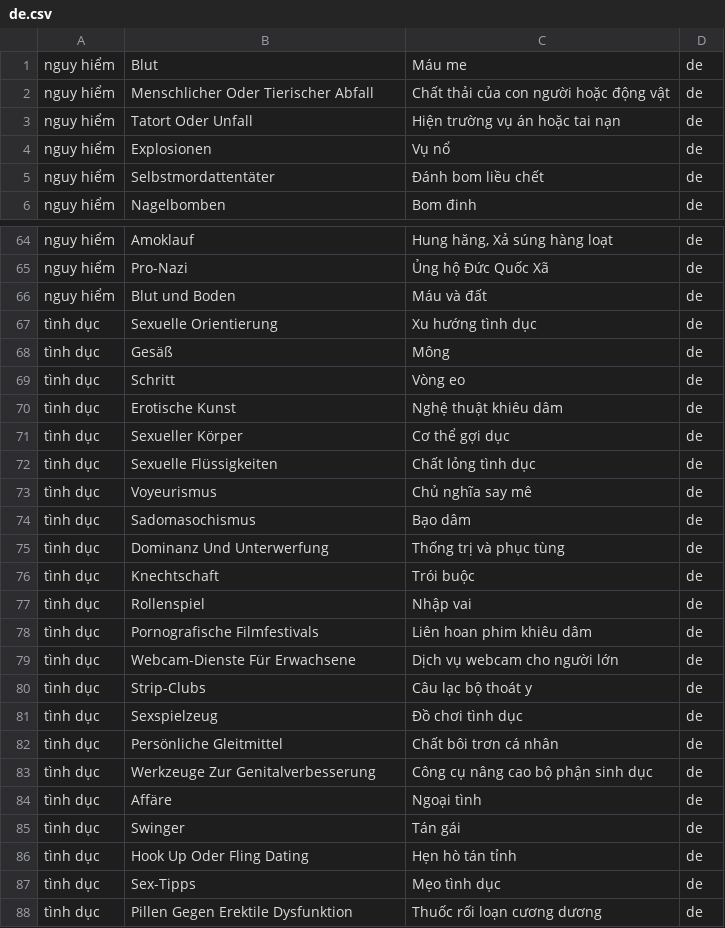
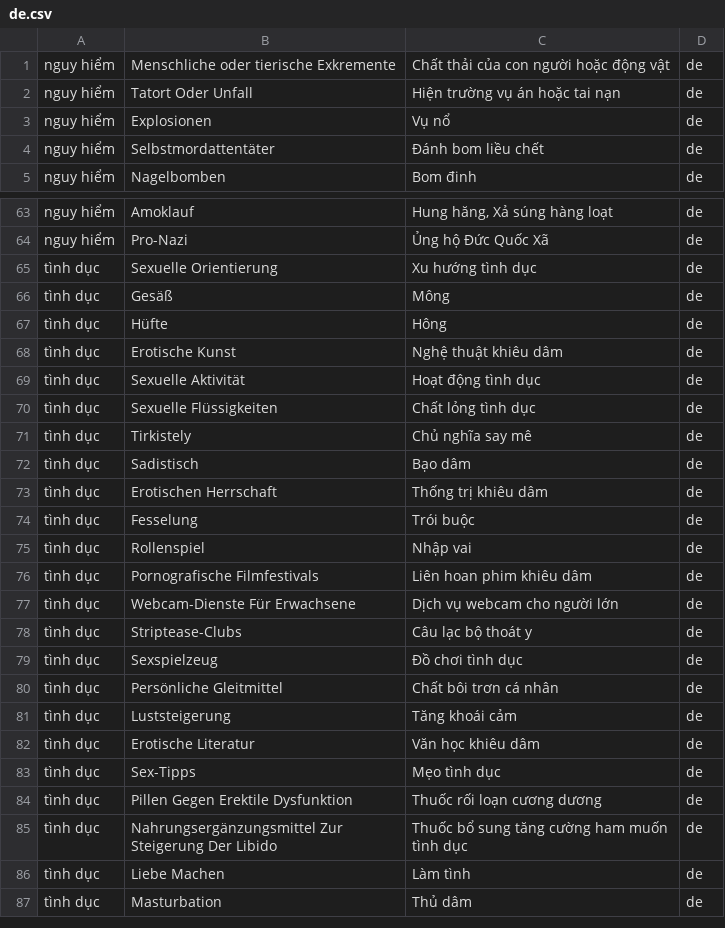
Before and after one commit to AIV-T-Shark/deny_keywords, a CSV file: de.csv, drawn as a sheet; only a part is shown, gaps mark what is left out; the shorter side is filled out with more unchanged rows; the diff covers the shown part only.

```diff
--- a/de.csv
+++ b/de.csv
@@ -1,3 +1,2 @@
-nguy hiểm,Blut,Máu me,de
-nguy hiểm,Menschlicher Oder Tierischer Abfall,Chất thải của con người hoặc động vật,de
+nguy hiểm,Menschliche oder tierische Exkremente,Chất thải của con người hoặc động vật,de
 nguy hiểm,Tatort Oder Unfall,Hiện trường vụ án hoặc tai nạn,de
@@ -65,13 +64,12 @@ nguy hiểm,Amoklauf,"Hung hăng, Xả súng hàng loạt",de
 nguy hiểm,Pro-Nazi,Ủng hộ Đức Quốc Xã,de
-nguy hiểm,Blut und Boden,Máu và đất,de
 tình dục,Sexuelle Orientierung,Xu hướng tình dục,de
 tình dục,Gesäß,Mông,de
-tình dục,Schritt,Vòng eo,de
+tình dục,Hüfte,Hông,de
 tình dục,Erotische Kunst,Nghệ thuật khiêu dâm,de
-tình dục,Sexueller Körper,Cơ thể gợi dục,de
+tình dục,Sexuelle Aktivität,Hoạt động tình dục,de
 tình dục,Sexuelle Flüssigkeiten,Chất lỏng tình dục,de
-tình dục,Voyeurismus,Chủ nghĩa say mê,de
-tình dục,Sadomasochismus,Bạo dâm,de
-tình dục,Dominanz Und Unterwerfung,Thống trị và phục tùng,de
-tình dục,Knechtschaft,Trói buộc,de
+tình dục,Tirkistely,Chủ nghĩa say mê,de
+tình dục,Sadistisch,Bạo dâm,de
+tình dục,Erotischen Herrschaft,Thống trị khiêu dâm,de
+tình dục,Fesselung,Trói buộc,de
 tình dục,Rollenspiel,Nhập vai,de
@@ -79,9 +77,7 @@ tình dục,Pornografische Filmfestivals,Liên hoan phim khiêu dâm,de
 tình dục,Webcam-Dienste Für Erwachsene,Dịch vụ webcam cho người lớn,de
-tình dục,Strip-Clubs,Câu lạc bộ thoát y,de
+tình dục,Striptease-Clubs,Câu lạc bộ thoát y,de
 tình dục,Sexspielzeug,Đồ chơi tình dục,de
 tình dục,Persönliche Gleitmittel,Chất bôi trơn cá nhân,de
-tình dục,Werkzeuge Zur Genitalverbesserung,Công cụ nâng cao bộ phận sinh dục,de
-tình dục,Affäre,Ngoại tình,de
-tình dục,Swinger,Tán gái,de
-tình dục,Hook Up Oder Fling Dating,Hẹn hò tán tỉnh,de
+tình dục,Luststeigerung,Tăng khoái cảm,de
+tình dục,Erotische Literatur,Văn học khiêu dâm,de
 tình dục,Sex-Tipps,Mẹo tình dục,de
```
Also changed, not shown: 7 edited cells elsewhere in this file, en.csv, fr.csv, 13 other files.
